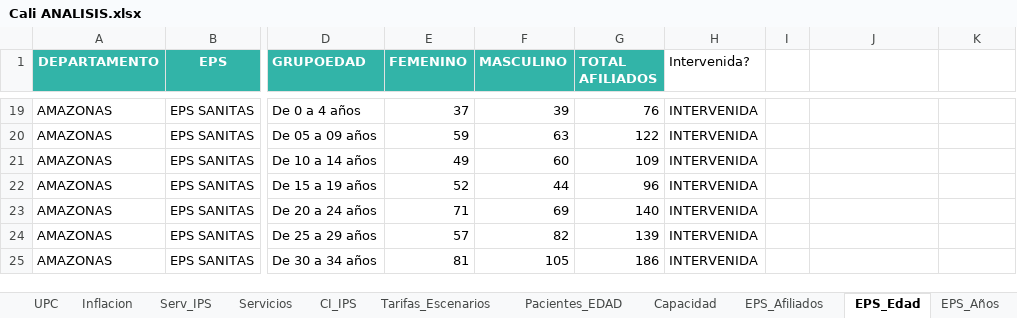
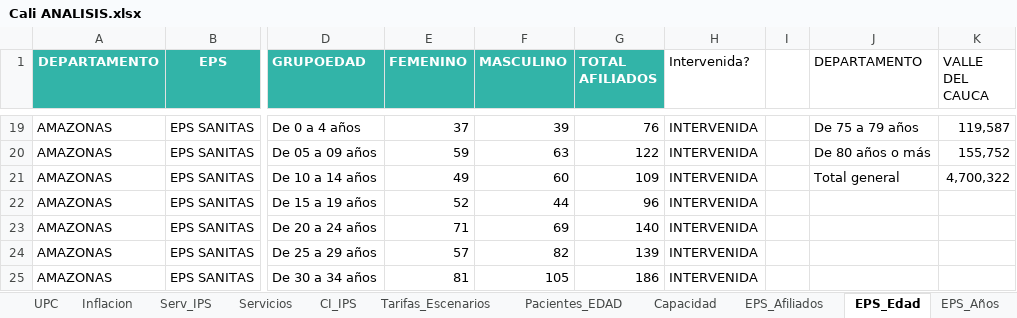
Before and after one commit to juandochoaa/CALI, an Excel workbook: data/raw/Cali ANALISIS.xlsx, sheet EPS_Edad, drawn as a sheet; only a part is shown, gaps mark what is left out; values as stored, in another font and other column widths than the file's, no borders; table styles not drawn; the diff covers the shown part only; the diff names each change by its address in the sheet, - before the commit and + after, or states it on an @@ line.

```diff
--- a/data/raw/Cali ANALISIS.xlsx (sheet EPS_Edad)
+++ b/data/raw/Cali ANALISIS.xlsx (sheet EPS_Edad)
-J1: (empty)
+J1: DEPARTAMENTO
-K1: (empty)
+K1: VALLE DEL CAUCA
-J19 (DEPARTAMENTO): (empty)
+J19 (DEPARTAMENTO): De 75 a 79 años
-K19 (VALLE DEL CAUCA): (empty)
+K19 (VALLE DEL CAUCA): 119,587
-J20 (DEPARTAMENTO): (empty)
+J20 (DEPARTAMENTO): De 80 años o más
-K20 (VALLE DEL CAUCA): (empty)
+K20 (VALLE DEL CAUCA): 155,752
-J21 (DEPARTAMENTO): (empty)
+J21 (DEPARTAMENTO): Total general
-K21 (VALLE DEL CAUCA): (empty)
+K21 (VALLE DEL CAUCA): 4,700,322
```
Also changed, not shown: 32 edited cells elsewhere in this sheet, sheet IPS_EEFF, other sheet tabs, 4 other files.
